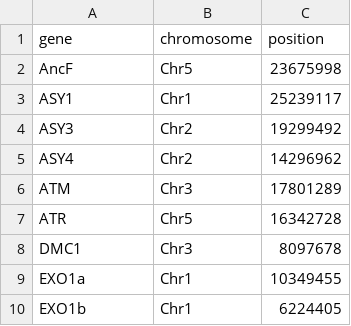
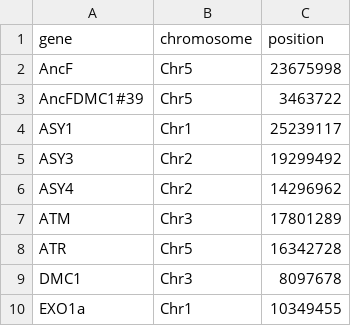
Before and after one commit to cookiedookiemoo/app-chromosome_map_app, a CSV file: data/genes_of_interest.csv, drawn as a sheet; only a part is shown; the shorter side is filled out with more unchanged rows; the diff names each change by its address in the sheet, - before the commit and + after, or states it on an @@ line.

Commit message:
Update genes_of_interest.csv

```diff
--- a/data/genes_of_interest.csv
+++ b/data/genes_of_interest.csv
+row 3: AncFDMC1#39 | Chr5 | 3463722
```
